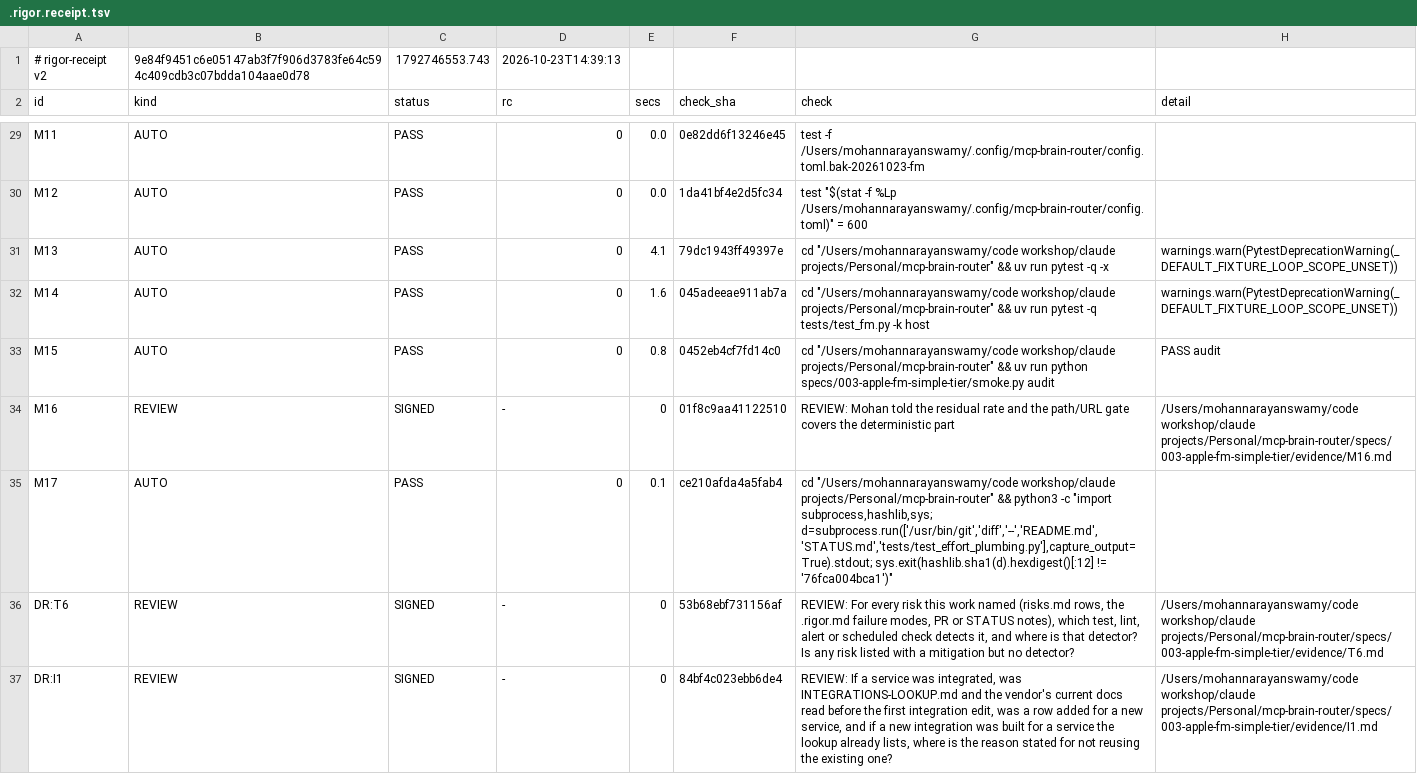
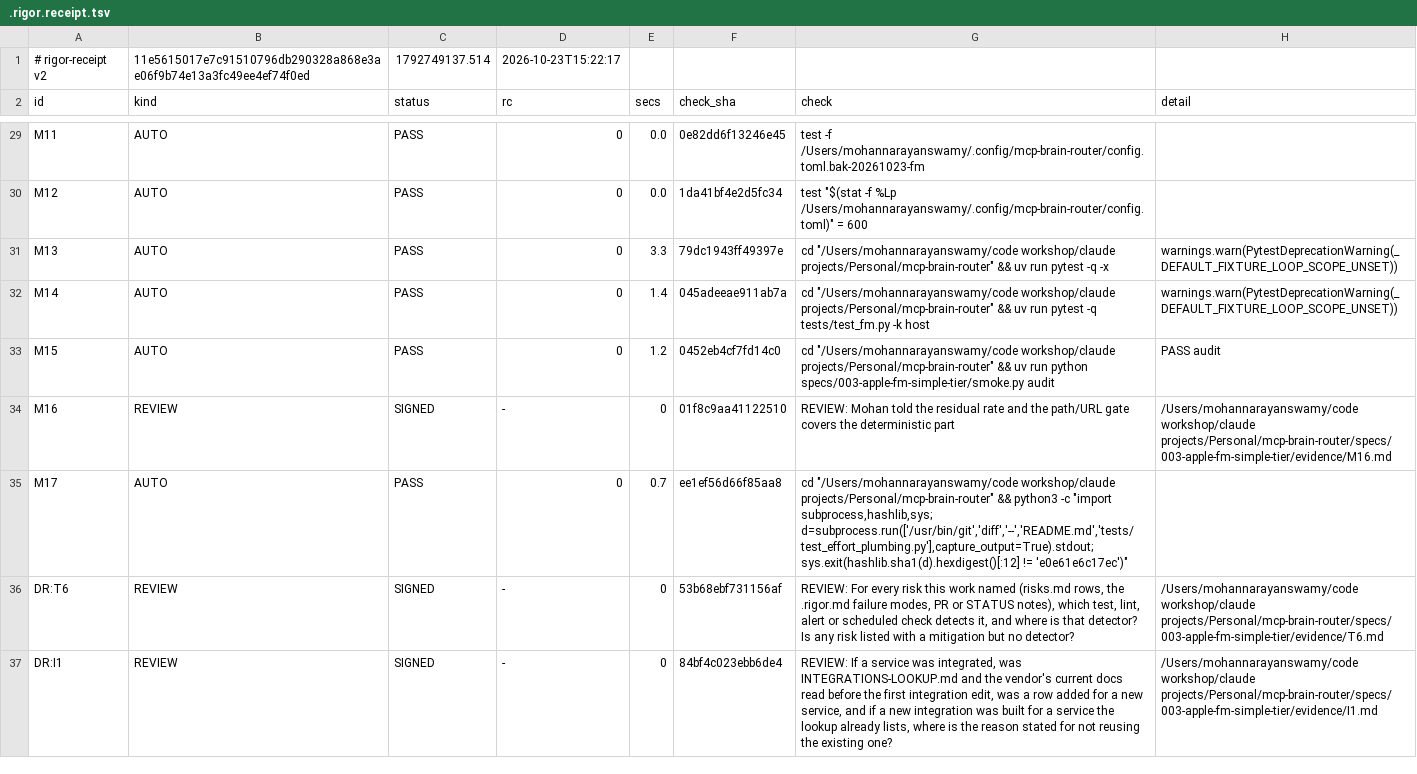
Before and after one commit to mohan-n-swamy/mcp-brain-router, a TSV file: specs/003-apple-fm-simple-tier/.rigor.receipt.tsv, drawn as a sheet; only a part is shown, gaps mark what is left out; the diff covers the shown part only.

```diff
--- a/specs/003-apple-fm-simple-tier/.rigor.receipt.tsv
+++ b/specs/003-apple-fm-simple-tier/.rigor.receipt.tsv
@@ -1,2 +1,2 @@
-# rigor-receipt v2	9e84f9451c6e05147ab3f7f906d3783fe64c594c409cdb3c07bdda104aae0d78	1792746553.743	2026-10-23T14:39:13
+# rigor-receipt v2	11e5615017e7c91510796db290328a868e3ae06f9b74e13a3fc49ee4ef74f0ed	1792749137.514	2026-10-23T15:22:17
 id	kind	status	rc	secs	check_sha	check	detail
@@ -30,7 +30,7 @@ M11	AUTO	PASS	0	0.0	0e82dd6f13246e45	test -f /Users/mohannarayanswamy/.config/mc
 M12	AUTO	PASS	0	0.0	1da41bf4e2d5fc34	test "$(stat -f %Lp /Users/mohannarayanswamy/.config/mcp-brain-router/config.toml)" = 600	
-M13	AUTO	PASS	0	4.1	79dc1943ff49397e	cd "/Users/mohannarayanswamy/code workshop/claude projects/Personal/mcp-brain-router" && uv run pytest -q -x	warnings.warn(PytestDeprecationWarning(_DEFAULT_FIXTURE_LOOP_SCOPE_UNSET))
-M14	AUTO	PASS	0	1.6	045adeeae911ab7a	cd "/Users/mohannarayanswamy/code workshop/claude projects/Personal/mcp-brain-router" && uv run pytest -q tests/test_fm.py -k host	warnings.warn(PytestDeprecationWarning(_DEFAULT_FIXTURE_LOOP_SCOPE_UNSET))
-M15	AUTO	PASS	0	0.8	0452eb4cf7fd14c0	cd "/Users/mohannarayanswamy/code workshop/claude projects/Personal/mcp-brain-router" && uv run python specs/003-apple-fm-simple-tier/smoke.py audit	PASS audit
+M13	AUTO	PASS	0	3.3	79dc1943ff49397e	cd "/Users/mohannarayanswamy/code workshop/claude projects/Personal/mcp-brain-router" && uv run pytest -q -x	warnings.warn(PytestDeprecationWarning(_DEFAULT_FIXTURE_LOOP_SCOPE_UNSET))
+M14	AUTO	PASS	0	1.4	045adeeae911ab7a	cd "/Users/mohannarayanswamy/code workshop/claude projects/Personal/mcp-brain-router" && uv run pytest -q tests/test_fm.py -k host	warnings.warn(PytestDeprecationWarning(_DEFAULT_FIXTURE_LOOP_SCOPE_UNSET))
+M15	AUTO	PASS	0	1.2	0452eb4cf7fd14c0	cd "/Users/mohannarayanswamy/code workshop/claude projects/Personal/mcp-brain-router" && uv run python specs/003-apple-fm-simple-tier/smoke.py audit	PASS audit
 M16	REVIEW	SIGNED	-	0	01f8c9aa41122510	REVIEW: Mohan told the residual rate and the path/URL gate covers the deterministic part	/Users/mohannarayanswamy/code workshop/claude projects/Personal/mcp-brain-router/specs/003-apple-fm-simple-tier/evidence/M16.md
-M17	AUTO	PASS	0	0.1	ce210afda4a5fab4	cd "/Users/mohannarayanswamy/code workshop/claude projects/Personal/mcp-brain-router" && python3 -c "import subprocess,hashlib,sys; d=subprocess.run(['/usr/bin/git','diff','--','README.md','STATUS.md','tests/test_effort_plumbing.py'],capture_output=True).stdout; sys.exit(hashlib.sha1(d).hexdigest()[:12] != '76fca004bca1')"	
+M17	AUTO	PASS	0	0.7	ee1ef56d66f85aa8	cd "/Users/mohannarayanswamy/code workshop/claude projects/Personal/mcp-brain-router" && python3 -c "import subprocess,hashlib,sys; d=subprocess.run(['/usr/bin/git','diff','--','README.md','tests/test_effort_plumbing.py'],capture_output=True).stdout; sys.exit(hashlib.sha1(d).hexdigest()[:12] != 'e0e61e6c17ec')"	
 DR:T6	REVIEW	SIGNED	-	0	53b68ebf731156af	REVIEW: For every risk this work named (risks.md rows, the .rigor.md failure modes, PR or STATUS notes), which test, lint, alert or scheduled check detects it, and where is that detector? Is any risk listed with a mitigation but no detector?	/Users/mohannarayanswamy/code workshop/claude projects/Personal/mcp-brain-router/specs/003-apple-fm-simple-tier/evidence/T6.md
```
Also changed, not shown: 22 edited cells elsewhere in this file, 3 other files.
